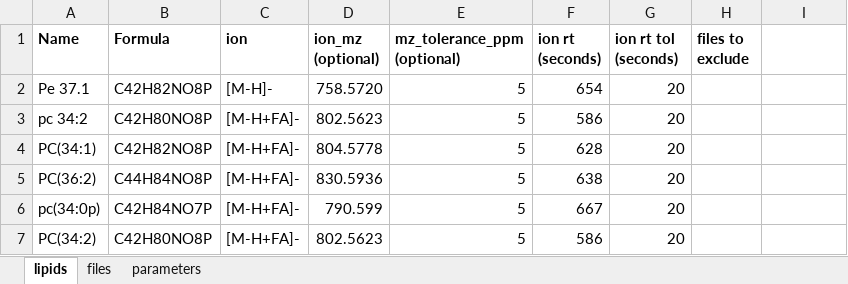
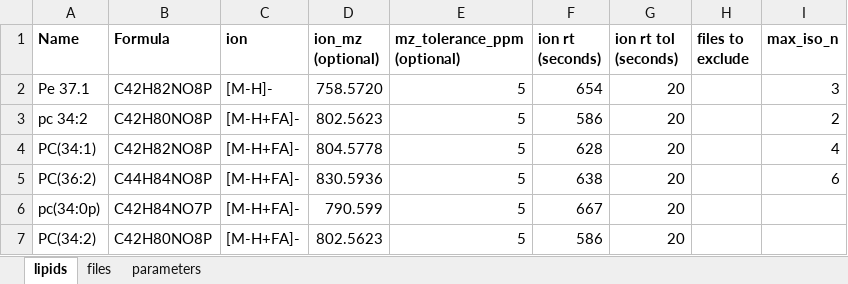
Before and after one commit to sdrogers/lipid_prototype, an Excel workbook: excel_input_files/Test_input_Condition1Neg.xlsx, sheet lipids, drawn as a sheet; only a part is shown; values as stored, in another font and other column widths than the file's, no borders; the diff names each change by its address in the sheet, - before the commit and + after, or states it on an @@ line.

```diff
--- a/excel_input_files/Test_input_Condition1Neg.xlsx (sheet lipids)
+++ b/excel_input_files/Test_input_Condition1Neg.xlsx (sheet lipids)
-I1: (empty)
+I1: max_iso_n
-I2 (max_iso_n): (empty)
+I2 (max_iso_n): 3
-I3 (max_iso_n): (empty)
+I3 (max_iso_n): 2
-I4 (max_iso_n): (empty)
+I4 (max_iso_n): 4
-I5 (max_iso_n): (empty)
+I5 (max_iso_n): 6
```
Also changed, not shown: 2 other files.
